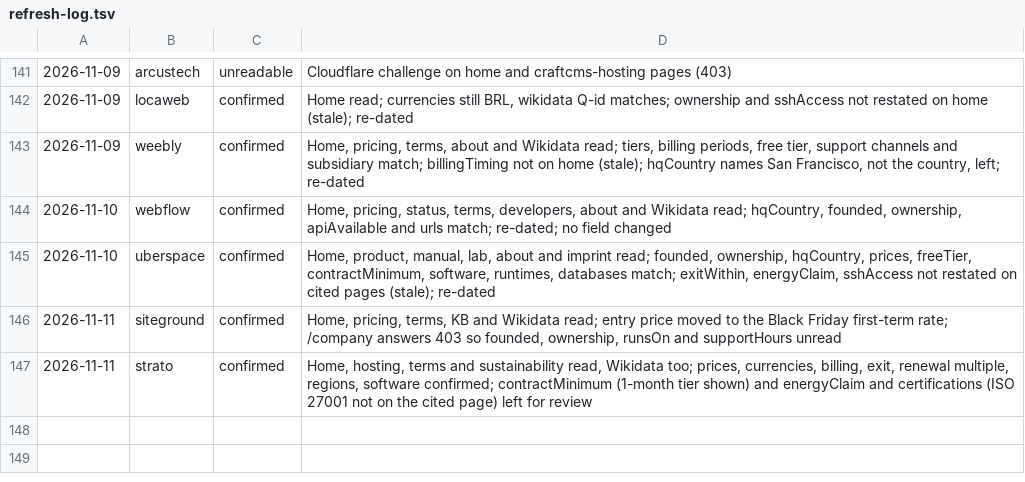
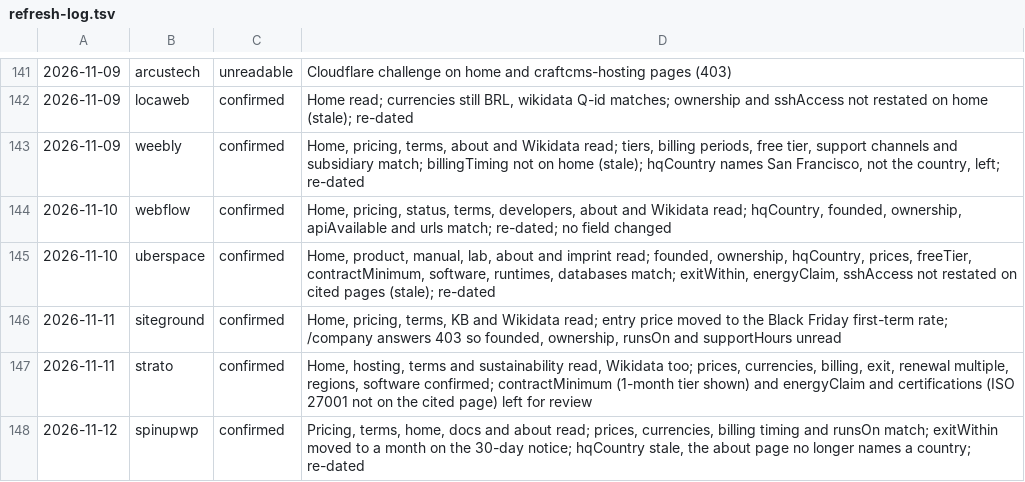
Before and after one commit to fortrabbit/findhost, a TSV file: research/refresh-log.tsv, drawn as a sheet; only a part is shown, gaps mark what is left out; the diff names each change by its address in the sheet, - before the commit and + after, or states it on an @@ line.

```diff
--- a/research/refresh-log.tsv
+++ b/research/refresh-log.tsv
+row 148: 2026-11-12 | spinupwp | confirmed | Pricing, terms, home, docs and about read; prices, currencies, billing timing and runsOn match; exitWithin moved to a month on the 30-day notice; hqCountry stale, the about page no longer names a country; re-dated
```
Also changed, not shown: 1 other file.
